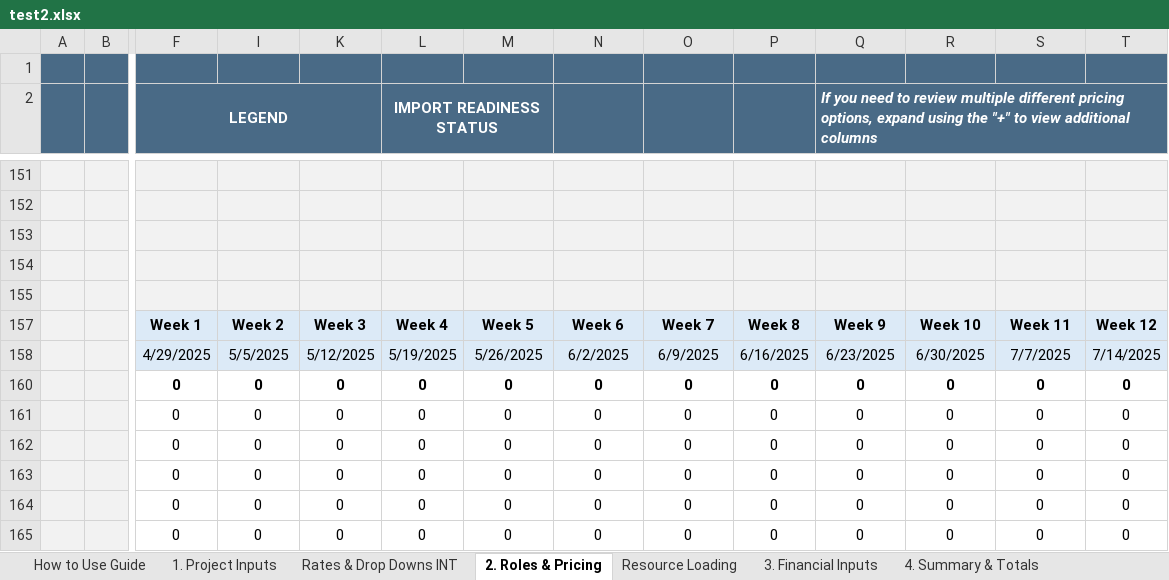
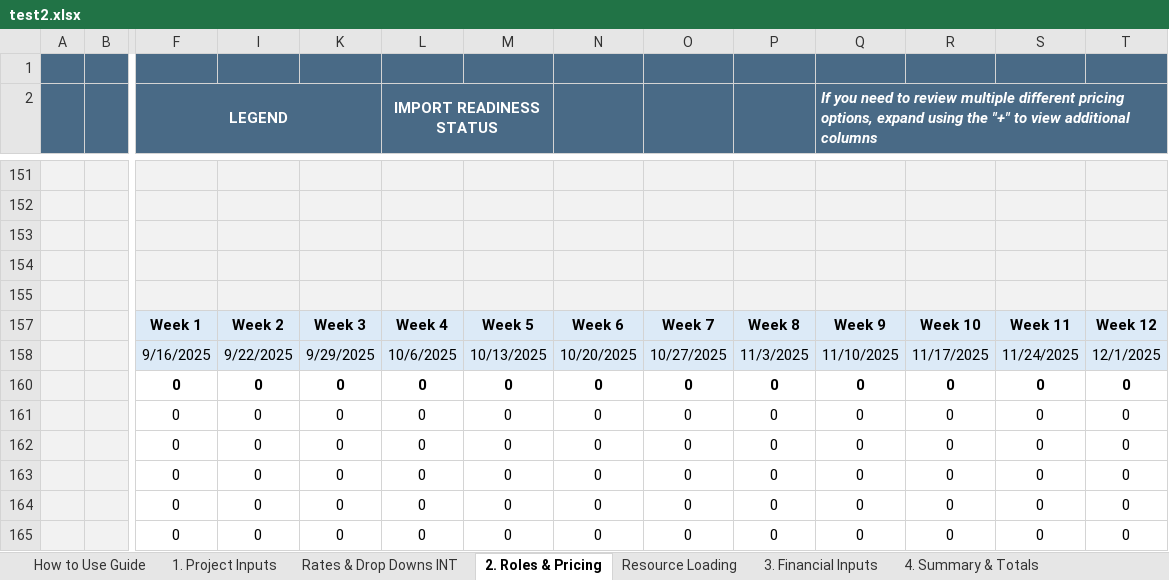
Before and after one commit to darvi-sunny/Test-Download, an Excel workbook: test2.xlsx, sheet 2. Roles & Pricing, drawn as a sheet; only a part is shown, gaps mark what is left out; values as stored, in another font and other column widths than the file's, no borders; conditional formats not drawn; removed rows and columns are numbered as before the commit, all else as after; rows hold the shown columns only; the diff names each change by its address in the sheet, - before the commit and + after, or states it on an @@ line.

```diff
--- a/test2.xlsx (sheet 2. Roles & Pricing)
+++ b/test2.xlsx (sheet 2. Roles & Pricing)
-row 158:  |  | 4/29/2025 | 5/5/2025 | 5/12/2025 | 5/19/2025 | 5/26/2025 | 6/2/2025 | 6/9/2025 | 6/16/2025 | 6/23/2025 | 6/30/2025 | 7/7/2025 | 7/14/2025
+row 158:  |  | 9/16/2025 | 9/22/2025 | 9/29/2025 | 10/6/2025 | 10/13/2025 | 10/20/2025 | 10/27/2025 | 11/3/2025 | 11/10/2025 | 11/17/2025 | 11/24/2025 | 12/1/2025
```
Also changed, not shown: sheet Resource Loading, sheet 1. Project Inputs, sheet 4. Summary & Totals, sheet Optional - Scope Options Review, sheet 6. Commercial Review, sheet Optional - Scope Estimation, hidden cells.
